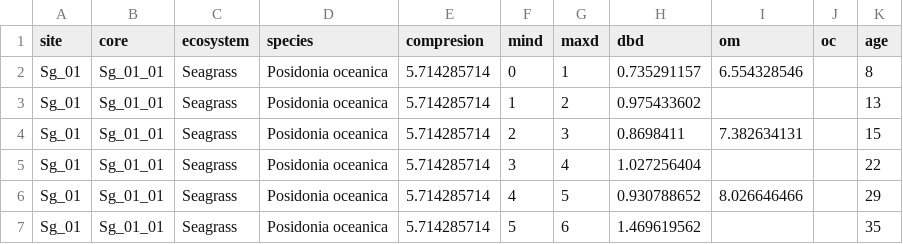
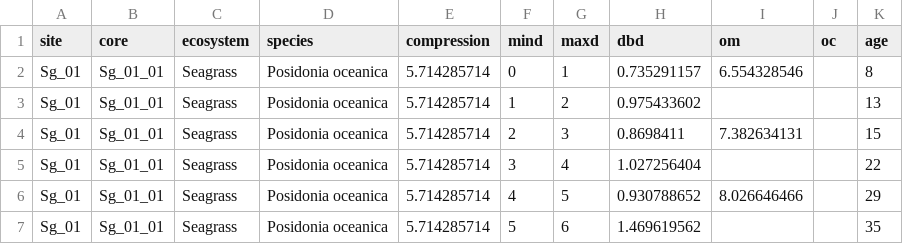
Before and after one commit to EcologyR/BlueCarbon, a CSV file: data-raw/bluecarbon_data.csv, drawn as a sheet; only a part is shown.

```diff
--- a/data-raw/bluecarbon_data.csv
+++ b/data-raw/bluecarbon_data.csv
@@ -1,2 +1,2 @@
-site;core;ecosystem;species;compresion;mind;maxd;dbd;om;oc;age
+site;core;ecosystem;species;compression;mind;maxd;dbd;om;oc;age
 Sg_01;Sg_01_01;Seagrass;Posidonia oceanica;5.714285714;0;1;0.735291157;6.554328546;;8
```
Also changed, not shown: data-raw/core_comp.csv, 3 other files.
